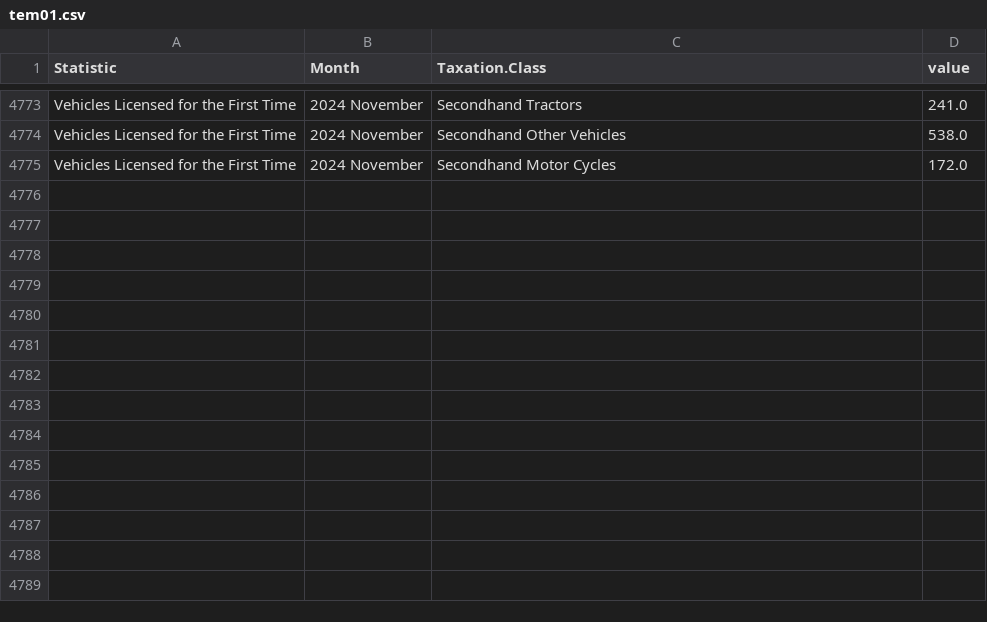
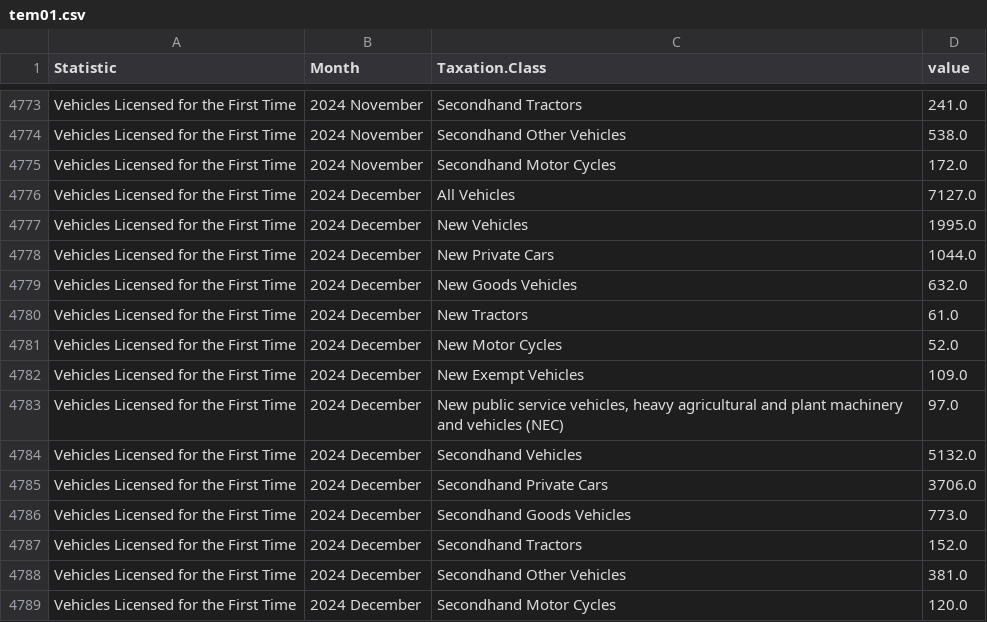
Before and after one commit to flanneryjcso/econ_dash_data, a CSV file: tem01.csv, drawn as a sheet; only a part is shown, gaps mark what is left out.

```diff
--- a/tem01.csv
+++ b/tem01.csv
@@ -4775 +4775,15 @@ Vehicles Licensed for the First Time,2024 November,Secondhand Other Vehicles,538
 Vehicles Licensed for the First Time,2024 November,Secondhand Motor Cycles,172.0
+Vehicles Licensed for the First Time,2024 December,All Vehicles,7127.0
+Vehicles Licensed for the First Time,2024 December,New Vehicles,1995.0
+Vehicles Licensed for the First Time,2024 December,New Private Cars,1044.0
+Vehicles Licensed for the First Time,2024 December,New Goods Vehicles,632.0
+Vehicles Licensed for the First Time,2024 December,New Tractors,61.0
+Vehicles Licensed for the First Time,2024 December,New Motor Cycles,52.0
+Vehicles Licensed for the First Time,2024 December,New Exempt Vehicles,109.0
+Vehicles Licensed for the First Time,2024 December,"New public service vehicles, heavy agricultural and plant machinery and vehicles (NEC)",97.0
+Vehicles Licensed for the First Time,2024 December,Secondhand Vehicles,5132.0
+Vehicles Licensed for the First Time,2024 December,Secondhand Private Cars,3706.0
+Vehicles Licensed for the First Time,2024 December,Secondhand Goods Vehicles,773.0
+Vehicles Licensed for the First Time,2024 December,Secondhand Tractors,152.0
+Vehicles Licensed for the First Time,2024 December,Secondhand Other Vehicles,381.0
+Vehicles Licensed for the First Time,2024 December,Secondhand Motor Cycles,120.0
```
Also changed, not shown: 1 other file.
